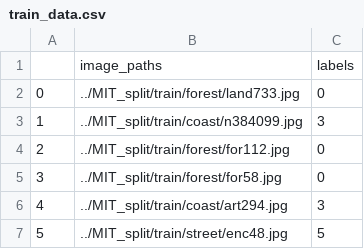
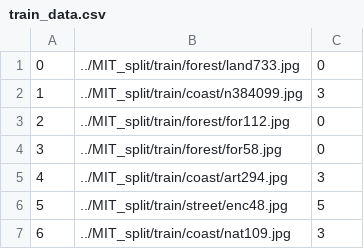
Before and after one commit to bersecke/MCV-2022-M5-Project, a CSV file: MIT_split/train_data.csv, drawn as a sheet; only a part is shown; the shorter side is filled out with more unchanged rows; the diff names each change by its address in the sheet, - before the commit and + after, or states it on an @@ line.

```diff
--- a/MIT_split/train_data.csv
+++ b/MIT_split/train_data.csv
-row 1:  | image_paths | labels
```
Also changed, not shown: MIT_split/test_data.csv.
